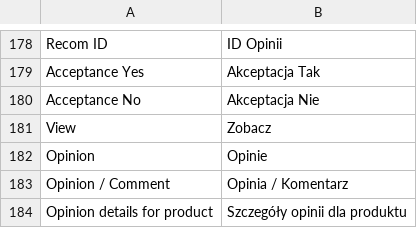
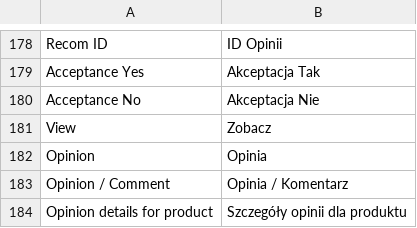
Before and after one commit to Vladishev/recommendation, a CSV file: app/locale/pl_PL/Tim_Recommendation.csv, drawn as a sheet; only a part is shown, gaps mark what is left out; the diff names each change by its address in the sheet, - before the commit and + after, or states it on an @@ line.

Commit message:
4292 - to test3

```diff
--- a/app/locale/pl_PL/Tim_Recommendation.csv
+++ b/app/locale/pl_PL/Tim_Recommendation.csv
-B182: Opinie
+B182: Opinia
```
